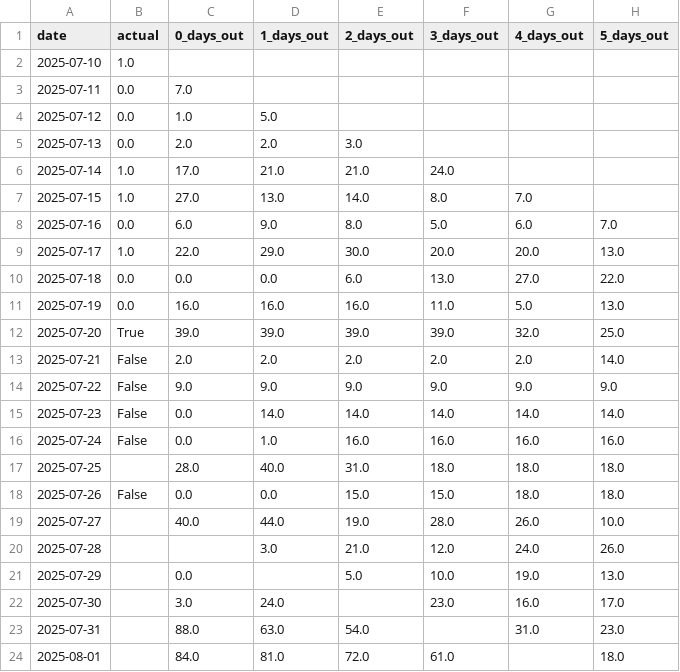
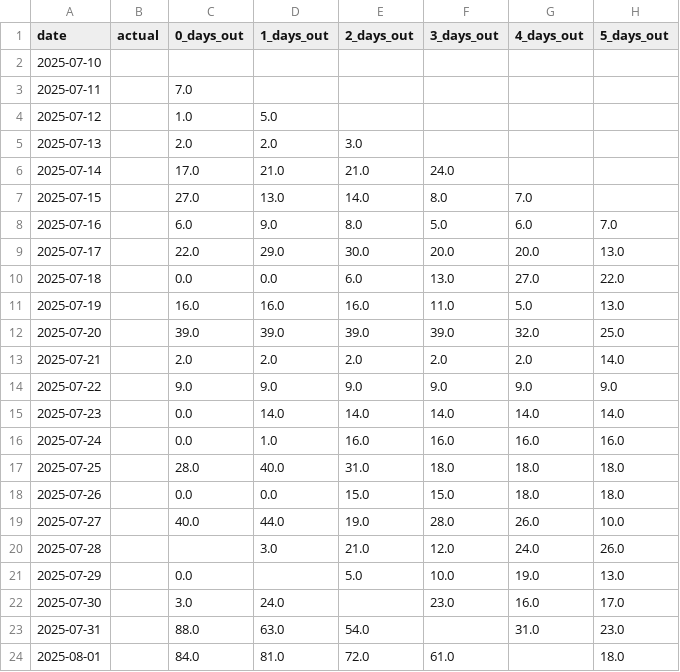
Before and after one commit to leandergo/forecast_tracker, a CSV file: boston_precip_forecast_log.csv, drawn as a sheet; only a part is shown; the diff names each change by its address in the sheet, - before the commit and + after, or states it on an @@ line.

Commit message:
Update precipitation log by clearing actual values
Removed actual precipitation values for certain dates and replaced them with empty fields.

```diff
--- a/boston_precip_forecast_log.csv
+++ b/boston_precip_forecast_log.csv
-B2 (actual): 1.0
+B2 (actual): (empty)
-B3:B5 (actual): 0.0
+B3:B5 (actual): (empty)
-B6:B7 (actual): 1.0
+B6:B7 (actual): (empty)
-B8 (actual): 0.0
+B8 (actual): (empty)
-B9 (actual): 1.0
+B9 (actual): (empty)
-B10:B11 (actual): 0.0
+B10:B11 (actual): (empty)
-B12 (actual): True
+B12 (actual): (empty)
-B13:B16 (actual): False
+B13:B16 (actual): (empty)
-B18 (actual): False
+B18 (actual): (empty)
```
